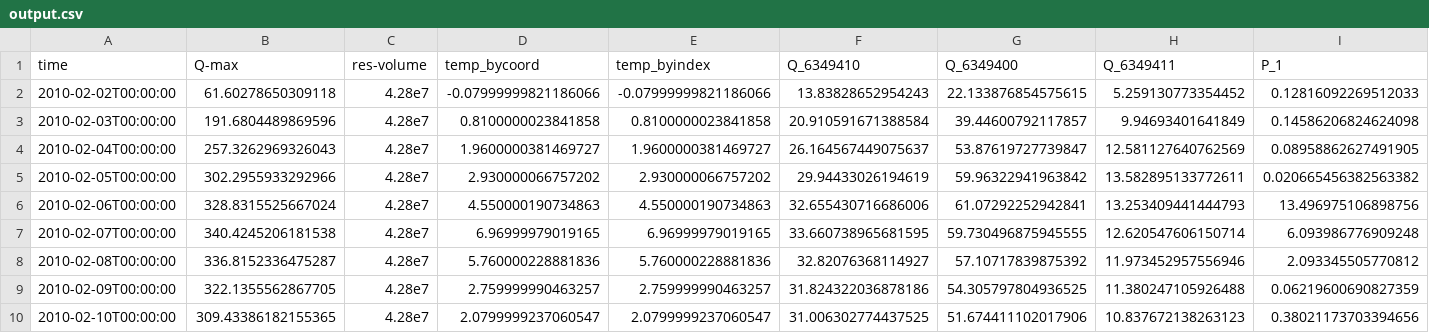
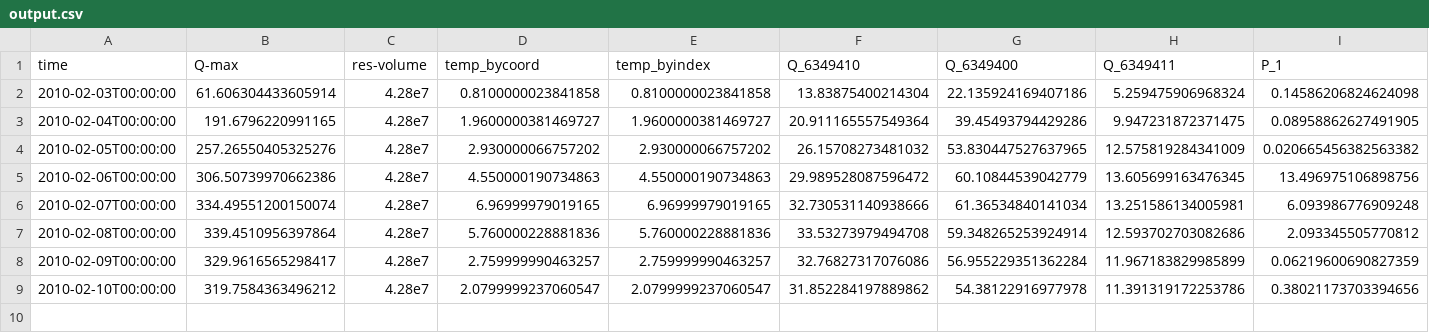
Before and after one commit to Deltares/hydromt_wflow, a CSV file: examples/wflow_piave_subbasin/run_results/output.csv, drawn as a sheet.

Commit message:
Correct starttime wflow_sbm toml files

```diff
--- a/examples/wflow_piave_subbasin/run_results/output.csv
+++ b/examples/wflow_piave_subbasin/run_results/output.csv
@@ -1,10 +1,9 @@
 time,Q-max,res-volume,temp_bycoord,temp_byindex,Q_6349410,Q_6349400,Q_6349411,P_1
-2010-02-02T00:00:00,61.60278650309118,4.28e7,-0.07999999821186066,-0.07999999821186066,13.83828652954243,22.133876854575615,5.259130773354452,0.12816092269512033
-2010-02-03T00:00:00,191.6804489869596,4.28e7,0.8100000023841858,0.8100000023841858,20.910591671388584,39.44600792117857,9.94693401641849,0.14586206824624098
-2010-02-04T00:00:00,257.3262969326043,4.28e7,1.9600000381469727,1.9600000381469727,26.164567449075637,53.87619727739847,12.581127640762569,0.08958862627491905
-2010-02-05T00:00:00,302.2955933292966,4.28e7,2.930000066757202,2.930000066757202,29.94433026194619,59.96322941963842,13.582895133772611,0.020665456382563382
-2010-02-06T00:00:00,328.8315525667024,4.28e7,4.550000190734863,4.550000190734863,32.655430716686006,61.07292252942841,13.253409441444793,13.496975106898756
-2010-02-07T00:00:00,340.4245206181538,4.28e7,6.96999979019165,6.96999979019165,33.660738965681595,59.730496875945555,12.620547606150714,6.093986776909248
-2010-02-08T00:00:00,336.8152336475287,4.28e7,5.760000228881836,5.760000228881836,32.82076368114927,57.10717839875392,11.973452957556946,2.093345505770812
-2010-02-09T00:00:00,322.1355562867705,4.28e7,2.759999990463257,2.759999990463257,31.824322036878186,54.305797804936525,11.380247105926488,0.06219600690827359
-2010-02-10T00:00:00,309.43386182155365,4.28e7,2.0799999237060547,2.0799999237060547,31.006302774437525,51.674411102017906,10.837672138263123,0.38021173703394656
+2010-02-03T00:00:00,61.606304433605914,4.28e7,0.8100000023841858,0.8100000023841858,13.83875400214304,22.135924169407186,5.259475906968324,0.14586206824624098
+2010-02-04T00:00:00,191.6796220991165,4.28e7,1.9600000381469727,1.9600000381469727,20.911165557549364,39.45493794429286,9.947231872371475,0.08958862627491905
+2010-02-05T00:00:00,257.26550405325276,4.28e7,2.930000066757202,2.930000066757202,26.15708273481032,53.830447527637965,12.575819284341009,0.020665456382563382
+2010-02-06T00:00:00,306.50739970662386,4.28e7,4.550000190734863,4.550000190734863,29.989528087596472,60.10844539042779,13.605699163476345,13.496975106898756
+2010-02-07T00:00:00,334.49551200150074,4.28e7,6.96999979019165,6.96999979019165,32.730531140938666,61.36534840141034,13.251586134005981,6.093986776909248
+2010-02-08T00:00:00,339.4510956397864,4.28e7,5.760000228881836,5.760000228881836,33.53273979494708,59.348265253924914,12.593702703082686,2.093345505770812
+2010-02-09T00:00:00,329.9616565298417,4.28e7,2.759999990463257,2.759999990463257,32.76827317076086,56.955229351362284,11.967183829985899,0.06219600690827359
+2010-02-10T00:00:00,319.7584363496212,4.28e7,2.0799999237060547,2.0799999237060547,31.852284197889862,54.38122916977978,11.391319172253786,0.38021173703394656
```
Also changed, not shown: examples/wflow_piave_subbasin/run_results/output2.csv, 7 other files.
